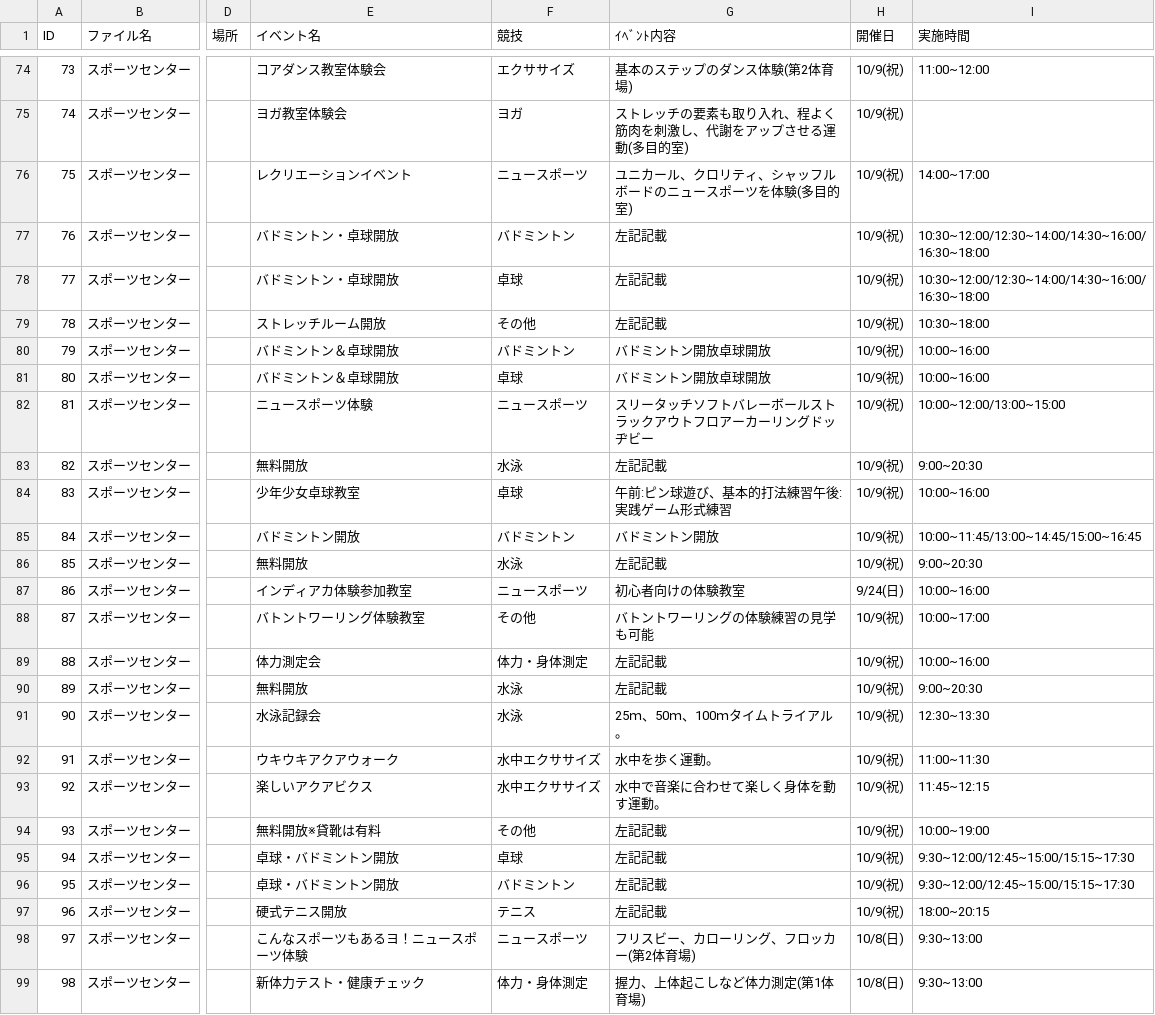
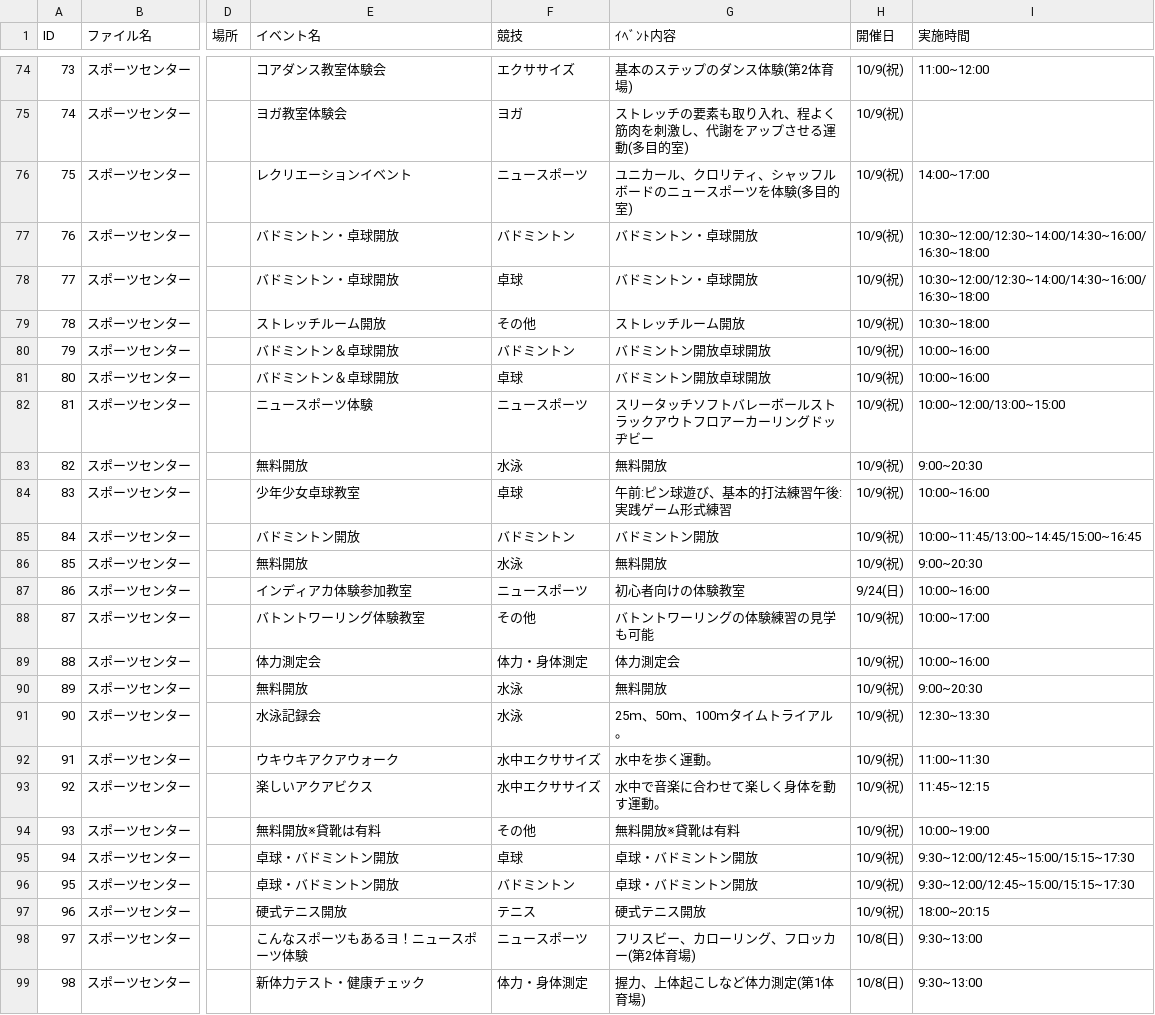
Before and after one commit to tadakazu1972/osakasports, a CSV file: data2017.csv, drawn as a sheet; only a part is shown, gaps mark what is left out; the diff covers the shown part only; the diff names each change by its address in the sheet, - before the commit and + after, or states it on an @@ line.

```diff
--- a/data2017.csv
+++ b/data2017.csv
-G77:G78 (ｲﾍﾞﾝﾄ内容): 左記記載
+G77:G78 (ｲﾍﾞﾝﾄ内容): バドミントン・卓球開放
-G79 (ｲﾍﾞﾝﾄ内容): 左記記載
+G79 (ｲﾍﾞﾝﾄ内容): ストレッチルーム開放
-G83 (ｲﾍﾞﾝﾄ内容): 左記記載
+G83 (ｲﾍﾞﾝﾄ内容): 無料開放
-G86 (ｲﾍﾞﾝﾄ内容): 左記記載
+G86 (ｲﾍﾞﾝﾄ内容): 無料開放
-G89 (ｲﾍﾞﾝﾄ内容): 左記記載
+G89 (ｲﾍﾞﾝﾄ内容): 体力測定会
-G90 (ｲﾍﾞﾝﾄ内容): 左記記載
+G90 (ｲﾍﾞﾝﾄ内容): 無料開放
-G94 (ｲﾍﾞﾝﾄ内容): 左記記載
+G94 (ｲﾍﾞﾝﾄ内容): 無料開放※貸靴は有料
-G95:G96 (ｲﾍﾞﾝﾄ内容): 左記記載
+G95:G96 (ｲﾍﾞﾝﾄ内容): 卓球・バドミントン開放
-G97 (ｲﾍﾞﾝﾄ内容): 左記記載
+G97 (ｲﾍﾞﾝﾄ内容): 硬式テニス開放
```
Also changed, not shown: 39 edited cells elsewhere in this file.
